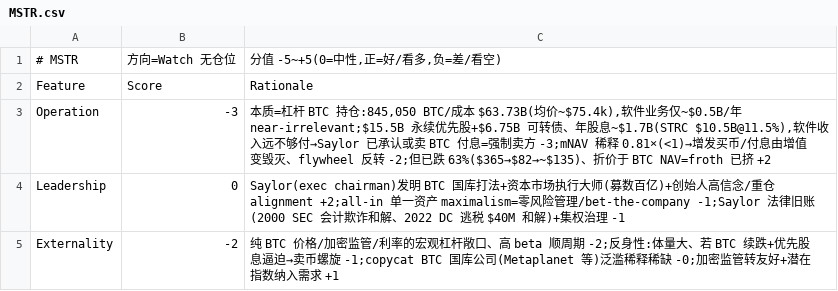
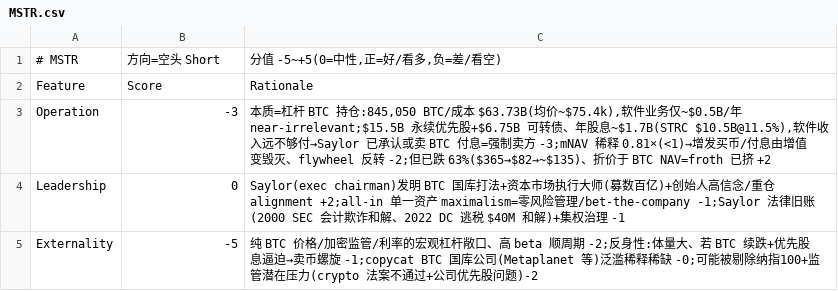
Before and after one commit to takkujunjieli/ai-dashboard, a CSV file: research/scorecards/MSTR.csv, drawn as a sheet.

```diff
--- a/research/scorecards/MSTR.csv
+++ b/research/scorecards/MSTR.csv
@@ -1,2 +1,2 @@
-# MSTR,方向=Watch 无仓位,"分值 -5~+5(0=中性,正=好/看多,负=差/看空)"
+# MSTR,方向=空头 Short,"分值 -5~+5(0=中性,正=好/看多,负=差/看空)"
 Feature,Score,Rationale
@@ -4,2 +4,2 @@ Operation,-3,"本质=杠杆 BTC 持仓:845,050 BTC/成本 $63.73B(均价~$75.4k)
 Leadership,0,Saylor(exec chairman)发明 BTC 国库打法+资本市场执行大师(募数百亿)+创始人高信念/重仓 alignment +2;all-in 单一资产 maximalism=零风险管理/bet-the-company -1;Saylor 法律旧账(2000 SEC 会计欺诈和解、2022 DC 逃税 $40M 和解)+集权治理 -1
-Externality,-2,纯 BTC 价格/加密监管/利率的宏观杠杆敞口、高 beta 顺周期 -2;反身性:体量大、若 BTC 续跌+优先股息逼迫→卖币螺旋 -1;copycat BTC 国库公司(Metaplanet 等)泛滥稀释稀缺 -0;加密监管转友好+潜在指数纳入需求 +1
+Externality,-5,纯 BTC 价格/加密监管/利率的宏观杠杆敞口、高 beta 顺周期 -2;反身性:体量大、若 BTC 续跌+优先股息逼迫→卖币螺旋 -1;copycat BTC 国库公司(Metaplanet 等)泛滥稀释稀缺 -0;可能被剔除纳指100+监管潜在压力(crypto 法案不通过+公司优先股问题)-2
```
Also changed, not shown: research/scorecards/_summary.csv, 2 other files.
